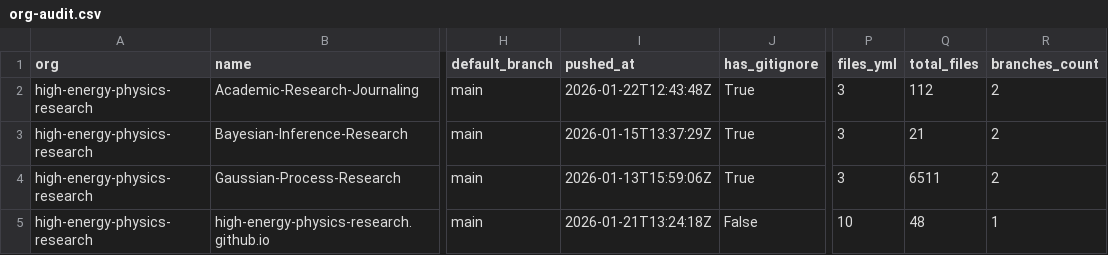
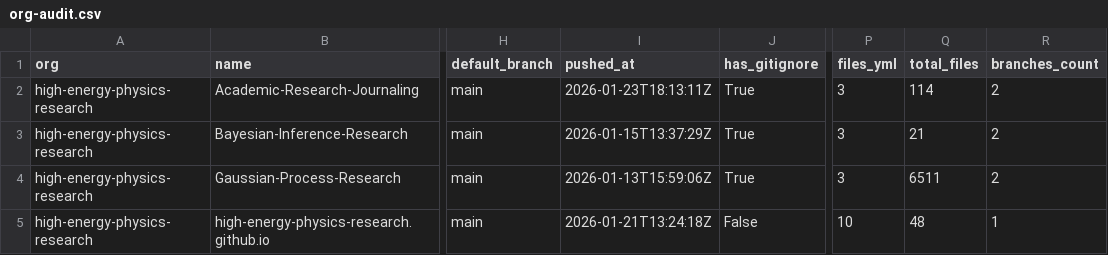
Before and after one commit to naavilam/naavilam.github.io, a CSV file: high-energy/org-audit.csv, drawn as a sheet; only a part is shown, gaps mark what is left out; the diff names each change by its address in the sheet, - before the commit and + after, or states it on an @@ line.

```diff
--- a/high-energy/org-audit.csv
+++ b/high-energy/org-audit.csv
-I2 (pushed_at): 2026-01-22T12:43:48Z
+I2 (pushed_at): 2026-01-23T18:13:11Z
-Q2 (total_files): 112
+Q2 (total_files): 114
```
Also changed, not shown: org-audit.ALL.csv, 7 other files.
